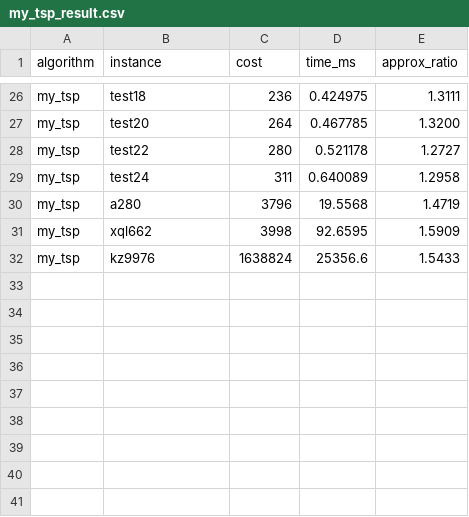
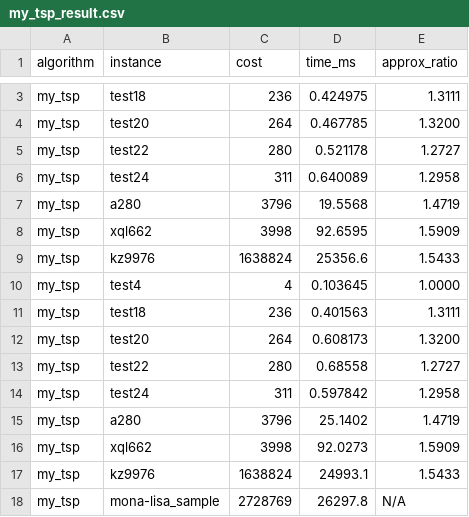
Before and after one commit to hmson3/TSP, a CSV file: my_tsp/result/my_tsp_result.csv, drawn as a sheet; only a part is shown, gaps mark what is left out; the diff covers the shown part only.

Commit message:
mona

```diff
--- a/my_tsp/result/my_tsp_result.csv
+++ b/my_tsp/result/my_tsp_result.csv
@@ -32 +9,10 @@ my_tsp,xql662,3998,92.6595,1.5909
 my_tsp,kz9976,1638824,25356.6,1.5433
+my_tsp,test4,4,0.103645,1.0000
+my_tsp,test18,236,0.401563,1.3111
+my_tsp,test20,264,0.608173,1.3200
+my_tsp,test22,280,0.68558,1.2727
+my_tsp,test24,311,0.597842,1.2958
+my_tsp,a280,3796,25.1402,1.4719
+my_tsp,xql662,3998,92.0273,1.5909
+my_tsp,kz9976,1638824,24993.1,1.5433
+my_tsp,mona-lisa_sample,2728769,26297.8,N/A
```
Also changed, not shown: 23 removed rows elsewhere in this file, christofides/result/christofides_result.csv, 7 other files.
